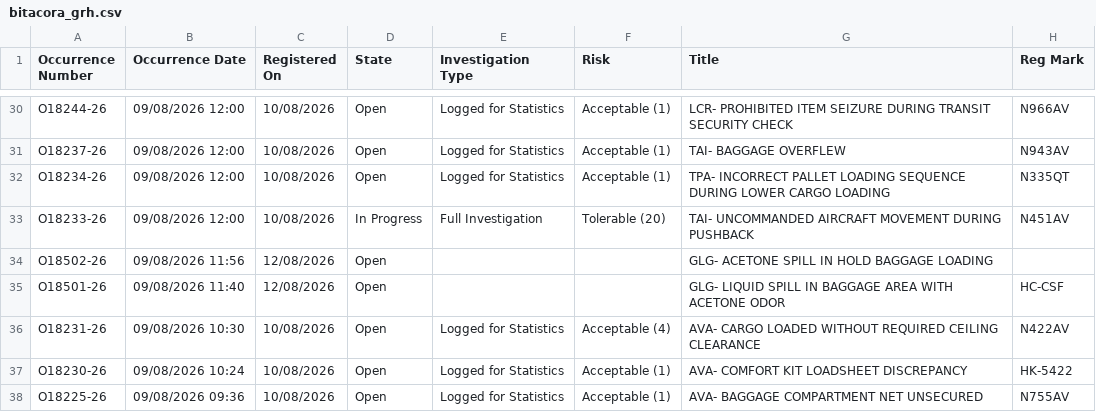
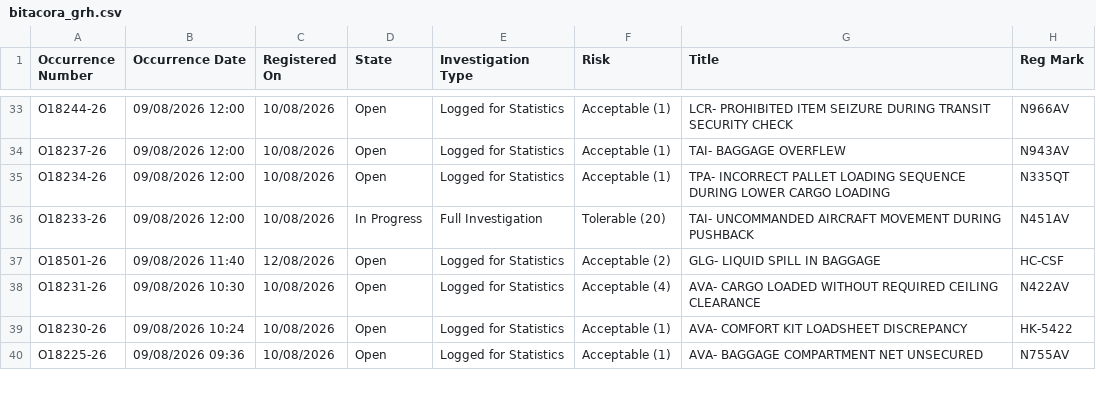
Before and after one commit to luibernip/segops, a CSV file: bitacora_grh.csv, drawn as a sheet; only a part is shown, gaps mark what is left out; the diff covers the shown part only.

```diff
--- a/bitacora_grh.csv
+++ b/bitacora_grh.csv
@@ -33,4 +36,3 @@ O18234-26,09/08/2026 12:00,10/08/2026,Open,Logged for Statistics,Acceptable (1),
 O18233-26,09/08/2026 12:00,10/08/2026,In Progress,Full Investigation,Tolerable (20),TAI- UNCOMMANDED AIRCRAFT MOVEMENT DURING PUSHBACK,N451AV
-O18502-26,09/08/2026 11:56,12/08/2026,Open,,,GLG- ACETONE SPILL IN HOLD BAGGAGE LOADING,
-O18501-26,09/08/2026 11:40,12/08/2026,Open,,,GLG- LIQUID SPILL IN BAGGAGE AREA WITH ACETONE ODOR,HC-CSF
+O18501-26,09/08/2026 11:40,12/08/2026,Open,Logged for Statistics,Acceptable (2),GLG- LIQUID SPILL IN BAGGAGE,HC-CSF
 O18231-26,09/08/2026 10:30,10/08/2026,Open,Logged for Statistics,Acceptable (4),AVA- CARGO LOADED WITHOUT REQUIRED CEILING CLEARANCE,N422AV
```
Also changed, not shown: 5 added rows, 1 removed row and 18 edited cells elsewhere in this file, bitacora_cbn_real.csv, bitacora_frm.csv, 6 other files.
